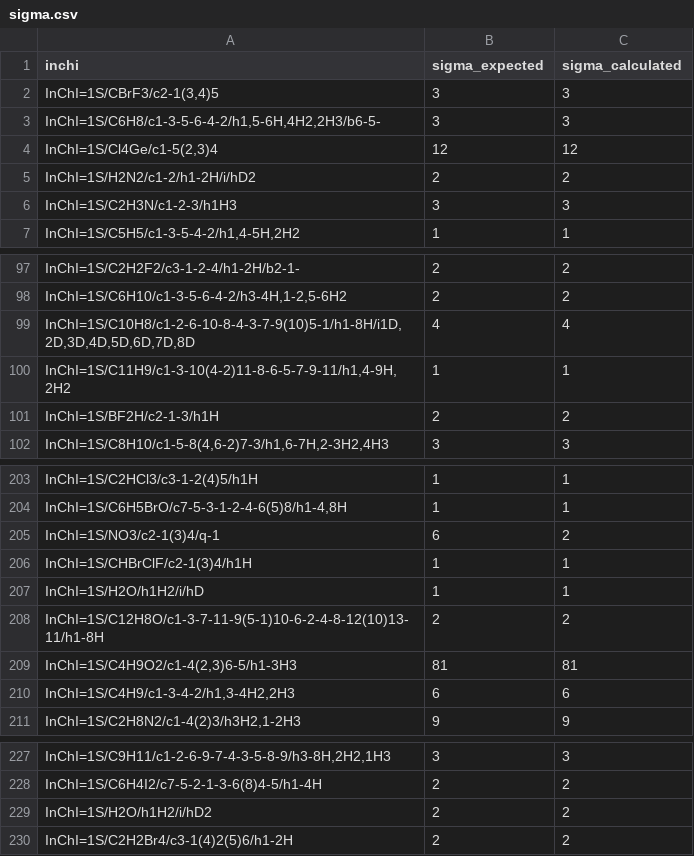
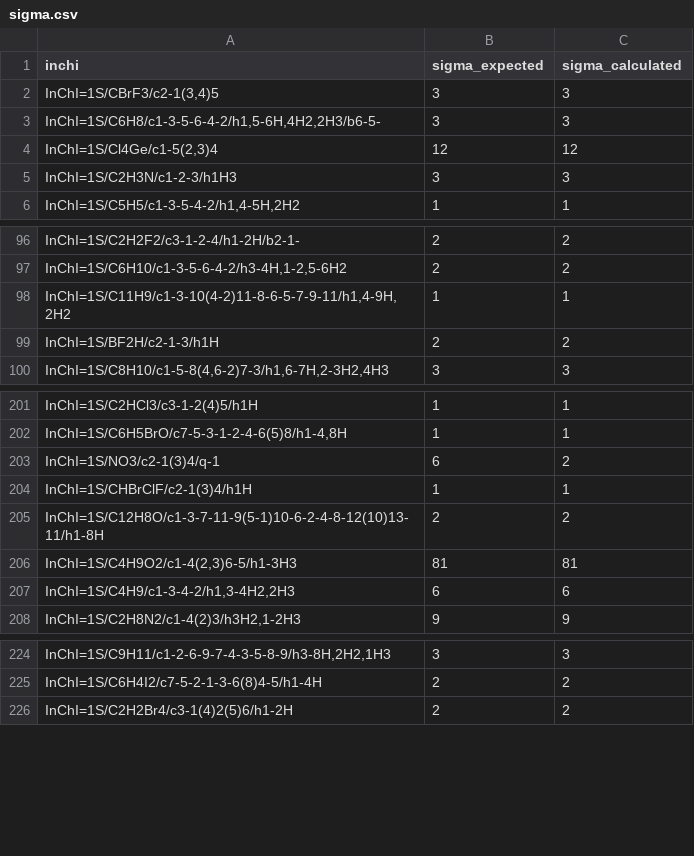
Before and after one commit to maxim-papusha/Experiments-SymmetryNumbers, a CSV file: data/sigma.csv, drawn as a sheet; only a part is shown, gaps mark what is left out; the diff names each change by its address in the sheet, - before the commit and + after, or states it on an @@ line.

Commit message:
remove inchi with isotopes

```diff
--- a/data/sigma.csv
+++ b/data/sigma.csv
-row 5: InChI=1S/H2N2/c1-2/h1-2H/i/hD2 | 2 | 2
-row 99: InChI=1S/C10H8/c1-2-6-10-8-4-3-7-9(10)5-1/h1-8H/i1D,2D,3D,4D,5D,6D,7D,8D | 4 | 4
-row 207: InChI=1S/H2O/h1H2/i/hD | 1 | 1
-row 229: InChI=1S/H2O/h1H2/i/hD2 | 2 | 2
```
Also changed, not shown: 1 other file.
